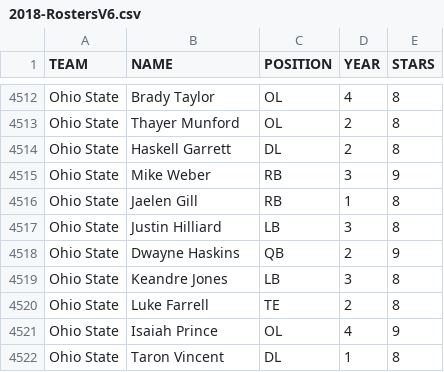
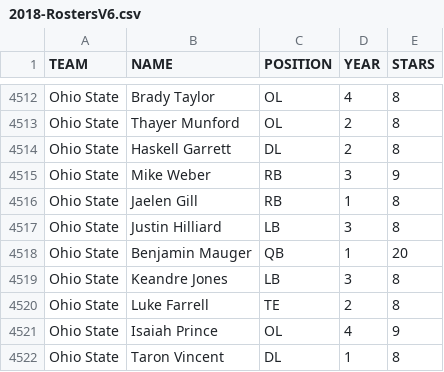
Before and after one commit to benjaminmauger/Let-s-try-this-again, a CSV file: 2018-RostersV6.csv, drawn as a sheet; only a part is shown, gaps mark what is left out; removed rows and columns are numbered as before the commit, all else as after; the diff names each change by its address in the sheet, - before the commit and + after, or states it on an @@ line.

Commit message:
Update 2018-RostersV6.csv

```diff
--- a/2018-RostersV6.csv
+++ b/2018-RostersV6.csv
-row 4518: Ohio State | Dwayne Haskins | QB | 2 | 9
+row 4518: Ohio State | Benjamin Mauger | QB | 1 | 20
```
